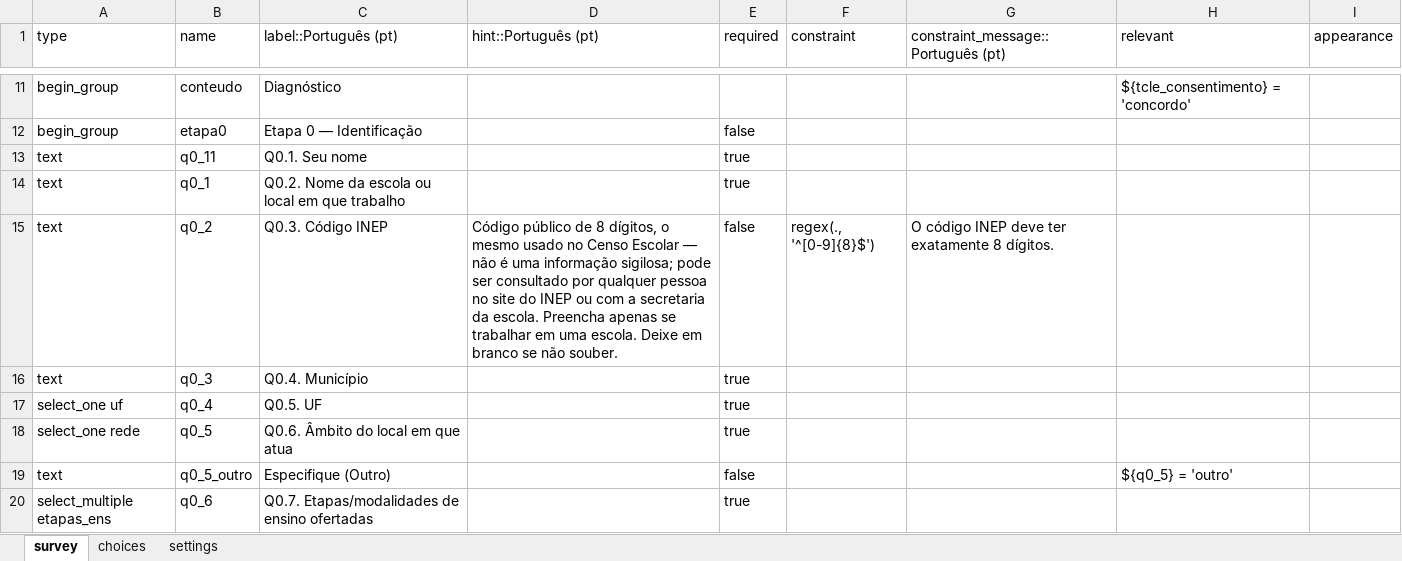
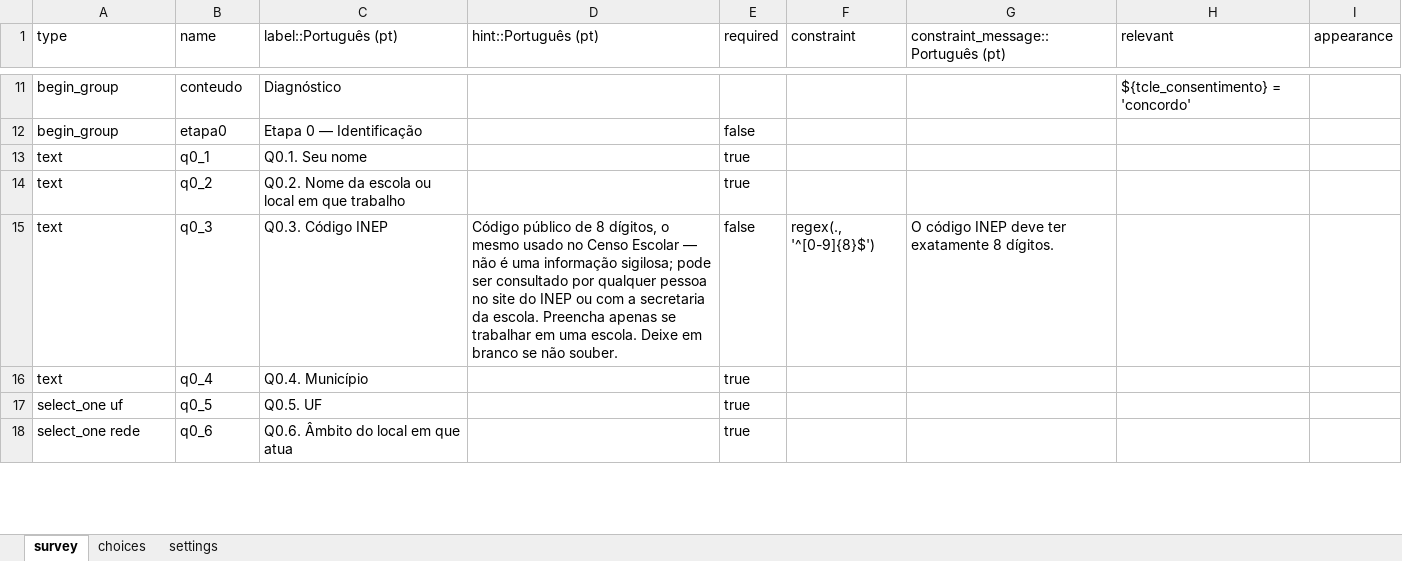
Before and after one commit to maiagreici/secadi, an Excel workbook: kobo/professores_semana1_diagnostico.xlsx, sheet survey, drawn as a sheet; only a part is shown, gaps mark what is left out; values as stored, in another font and other column widths than the file's, no borders; removed rows and columns are numbered as before the commit, all else as after; the diff covers the shown part only; the diff names each change by its address in the sheet, - before the commit and + after, or states it on an @@ line.

```diff
--- a/kobo/professores_semana1_diagnostico.xlsx (sheet survey)
+++ b/kobo/professores_semana1_diagnostico.xlsx (sheet survey)
-row 13: text | q0_11 | Q0.1. Seu nome |  | true
-C13 (label::Português (pt)): Q0.2. Nome da escola ou local em que trabalho
+C13 (label::Português (pt)): Q0.1. Seu nome
-C14 (label::Português (pt)): Q0.3. Código INEP
+C14 (label::Português (pt)): Q0.2. Nome da escola ou local em que trabalho
-D14 (hint::Português (pt)): Código público de 8 dígitos, o mesmo usado no Censo Escolar — não é uma informação sigilosa; pode ser consultado por qualquer pessoa no site do INEP ou com a secretaria da escola. Preencha apenas se trabalhar em uma escola. Deixe em branco se não souber.
+D14 (hint::Português (pt)): (empty)
-E14 (required): false
+E14 (required): true
-F14 (constraint): regex(., '^[0-9]{8}$')
+F14 (constraint): (empty)
-G14: O código INEP deve ter exatamente 8 dígitos.
+G14: (empty)
-C15 (label::Português (pt)): Q0.4. Município
+C15 (label::Português (pt)): Q0.3. Código INEP
-D15 (hint::Português (pt)): (empty)
+D15 (hint::Português (pt)): Código público de 8 dígitos, o mesmo usado no Censo Escolar — não é uma informação sigilosa; pode ser consultado por qualquer pessoa no site do INEP ou com a secretaria da escola. Preencha apenas se trabalhar em uma escola. Deixe em branco se não souber.
-E15 (required): true
+E15 (required): false
-F15 (constraint): (empty)
+F15 (constraint): regex(., '^[0-9]{8}$')
-G15: (empty)
+G15: O código INEP deve ter exatamente 8 dígitos.
-A16 (type): select_one uf
+A16 (type): text
-C16 (label::Português (pt)): Q0.5. UF
+C16 (label::Português (pt)): Q0.4. Município
-A17 (type): select_one rede
+A17 (type): select_one uf
-C17 (label::Português (pt)): Q0.6. Âmbito do local em que atua
+C17 (label::Português (pt)): Q0.5. UF
-row 19: text | q0_5_outro | Especifique (Outro) |  | false |  |  | ${q0_5} = 'outro'
-A18 (type): select_multiple etapas_ens
+A18 (type): select_one rede
-C18 (label::Português (pt)): Q0.7. Etapas/modalidades de ensino ofertadas
+C18 (label::Português (pt)): Q0.6. Âmbito do local em que atua
```
Also changed, not shown: 2 added rows and 34 edited cells elsewhere in this sheet, sheet choices.
